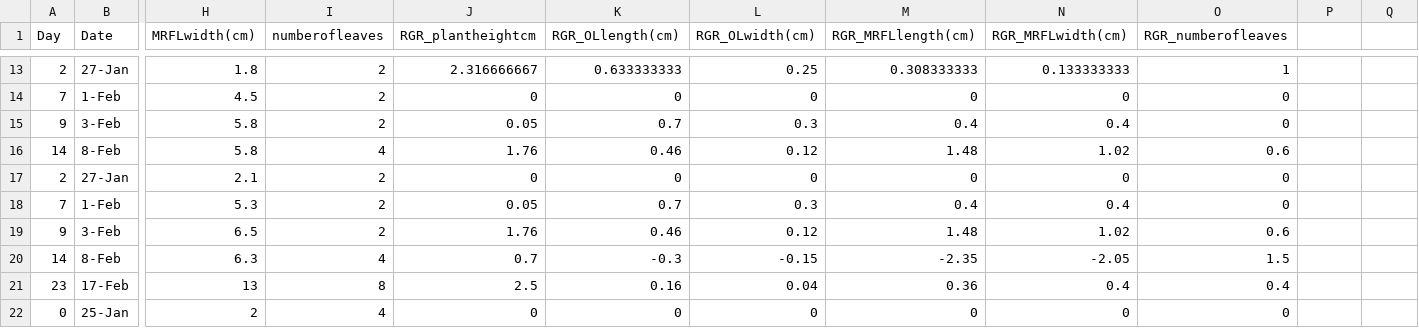
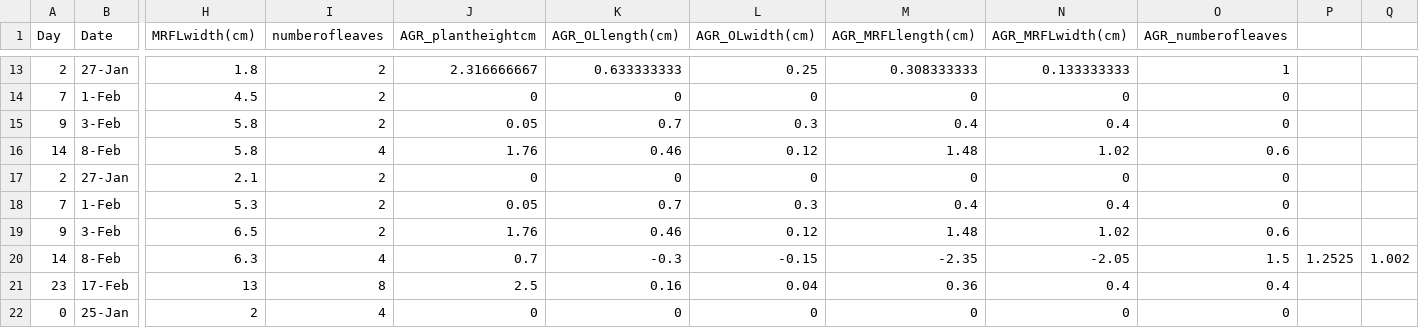
Before and after one commit to jordandowell/Eudicot_Ecophysiogy, a CSV file: InputData/GrowthData.csv, drawn as a sheet; only a part is shown, gaps mark what is left out; the diff names each change by its address in the sheet, - before the commit and + after, or states it on an @@ line.

```diff
--- a/InputData/GrowthData.csv
+++ b/InputData/GrowthData.csv
-J1: RGR_plantheightcm
+J1: AGR_plantheightcm
-K1: RGR_OLlength(cm)
+K1: AGR_OLlength(cm)
-L1: RGR_OLwidth(cm)
+L1: AGR_OLwidth(cm)
-M1: RGR_MRFLlength(cm)
+M1: AGR_MRFLlength(cm)
-N1: RGR_MRFLwidth(cm)
+N1: AGR_MRFLwidth(cm)
-O1: RGR_numberofleaves
+O1: AGR_numberofleaves
-P20: (empty)
+P20: 1.2525
-Q20: (empty)
+Q20: 1.002
```
Also changed, not shown: 3 other files.
